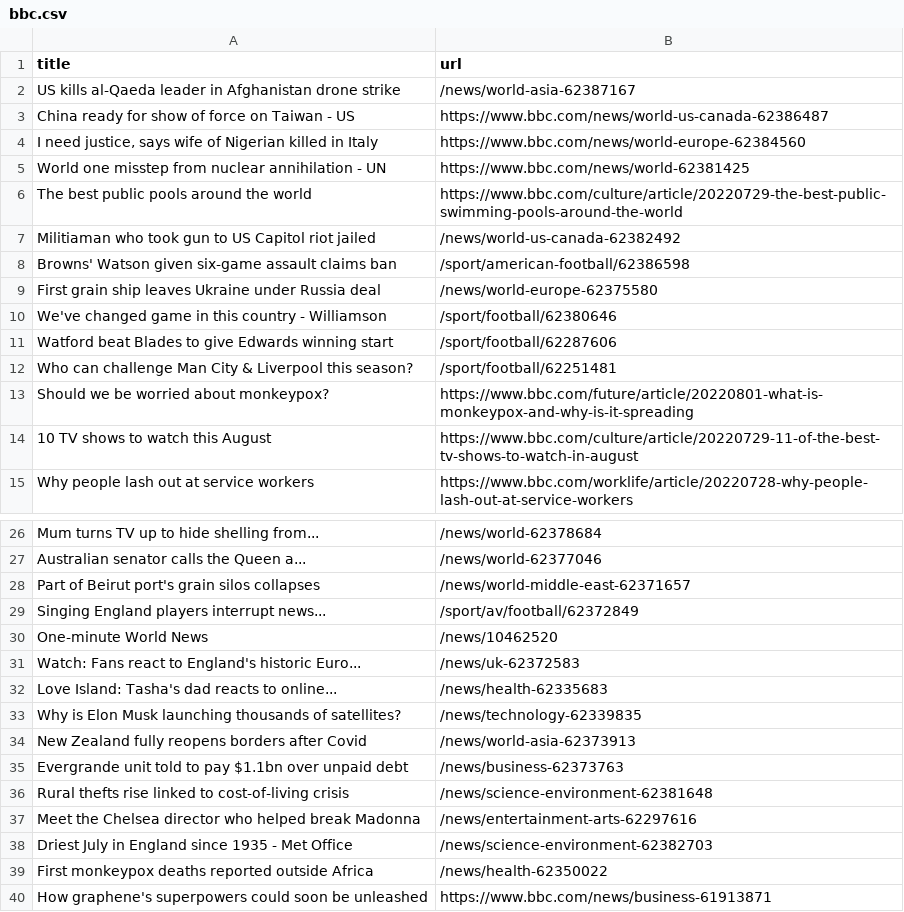
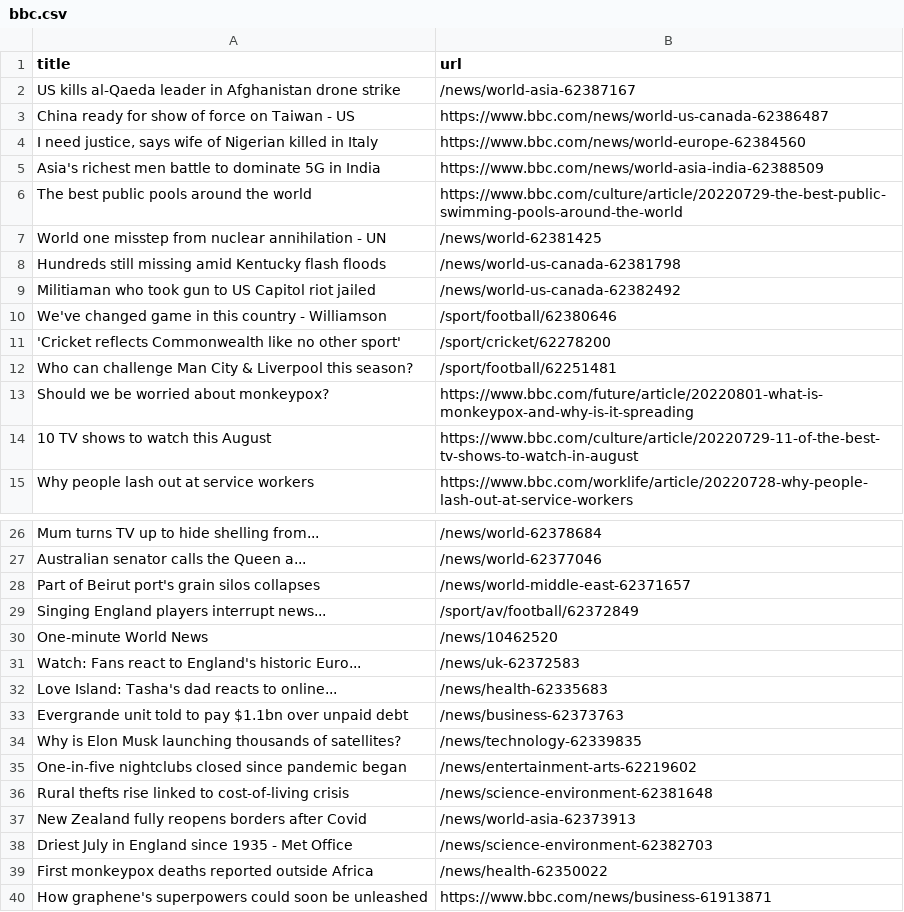
Before and after one commit to ErichBuergler/automatic-scraper-bbc, a CSV file: bbc.csv, drawn as a sheet; only a part is shown, gaps mark what is left out.

```diff
--- a/bbc.csv
+++ b/bbc.csv
@@ -4,9 +4,9 @@ China ready for show of force on Taiwan - US,https://www.bbc.com/news/world-us-c
 "I need justice, says wife of Nigerian killed in Italy",https://www.bbc.com/news/world-europe-62384560
-World one misstep from nuclear annihilation - UN,https://www.bbc.com/news/world-62381425
+Asia's richest men battle to dominate 5G in India,https://www.bbc.com/news/world-asia-india-62388509
 The best public pools around the world,https://www.bbc.com/culture/article/20220729-the-best-public-swimming-pools-around-the-world
+World one misstep from nuclear annihilation - UN,/news/world-62381425
+Hundreds still missing amid Kentucky flash floods,/news/world-us-canada-62381798
 Militiaman who took gun to US Capitol riot jailed,/news/world-us-canada-62382492
-Browns' Watson given six-game assault claims ban,/sport/american-football/62386598
-First grain ship leaves Ukraine under Russia deal,/news/world-europe-62375580
 We've changed game in this country - Williamson,/sport/football/62380646
-Watford beat Blades to give Edwards winning start,/sport/football/62287606
+'Cricket reflects Commonwealth like no other sport',/sport/cricket/62278200
 Who can challenge Man City & Liverpool this season?,/sport/football/62251481
@@ -32,7 +32,7 @@ Watch: Fans react to England's historic Euro...,/news/uk-62372583
 Love Island: Tasha's dad reacts to online...,/news/health-62335683
+Evergrande unit told to pay $1.1bn over unpaid debt,/news/business-62373763
 Why is Elon Musk launching thousands of satellites?,/news/technology-62339835
+One-in-five nightclubs closed since pandemic began,/news/entertainment-arts-62219602
+Rural thefts rise linked to cost-of-living crisis,/news/science-environment-62381648
 New Zealand fully reopens borders after Covid,/news/world-asia-62373913
-Evergrande unit told to pay $1.1bn over unpaid debt,/news/business-62373763
-Rural thefts rise linked to cost-of-living crisis,/news/science-environment-62381648
-Meet the Chelsea director who helped break Madonna,/news/entertainment-arts-62297616
 Driest July in England since 1935 - Met Office,/news/science-environment-62382703
```
